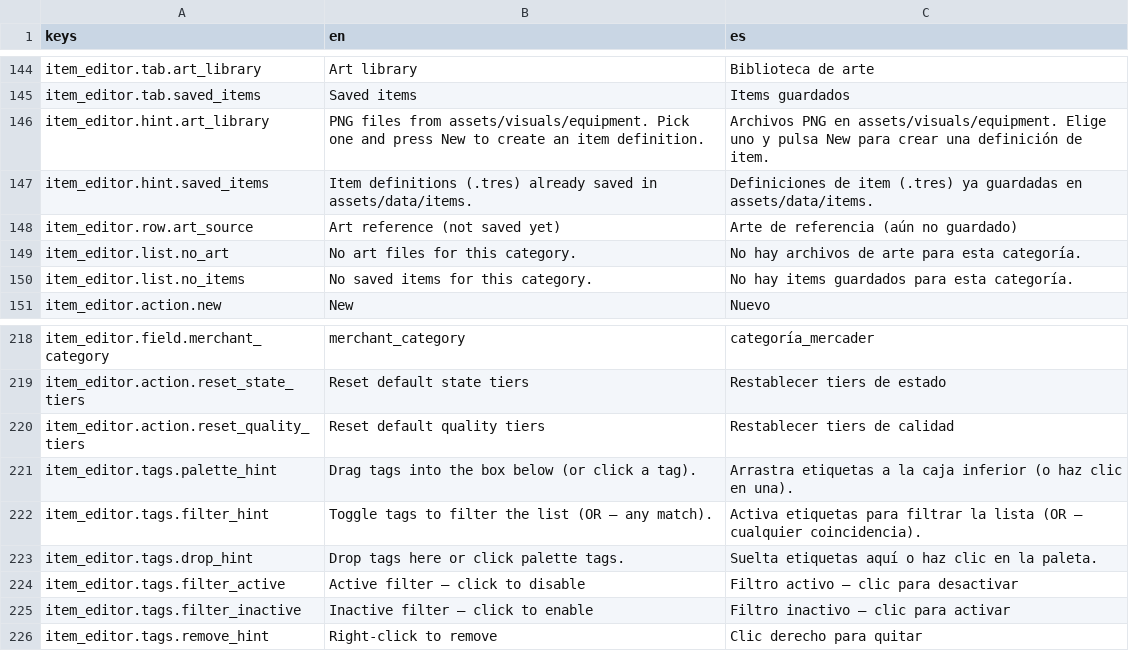
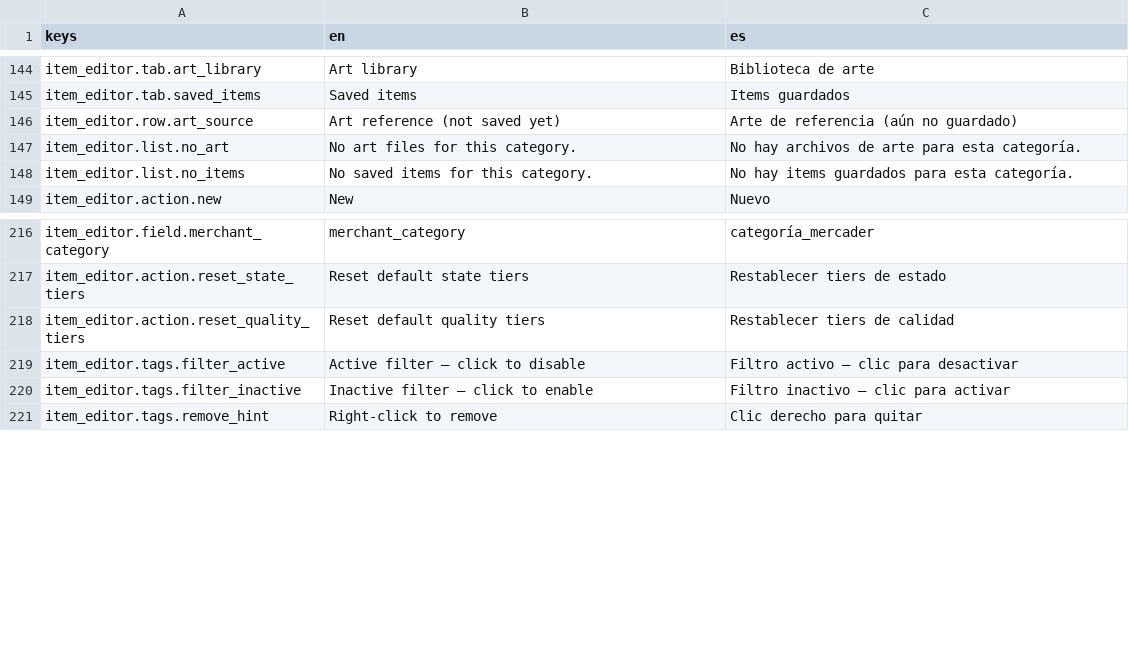
Before and after one commit to Feliserra88/UnknownAndForgotten, a CSV file: locale/translations.csv, drawn as a sheet; only a part is shown, gaps mark what is left out.

```diff
--- a/locale/translations.csv
+++ b/locale/translations.csv
@@ -145,4 +145,2 @@ item_editor.tab.art_library,Art library,Biblioteca de arte
 item_editor.tab.saved_items,Saved items,Items guardados
-item_editor.hint.art_library,PNG files from assets/visuals/equipment. Pick one and press New to create an item definition.,Archivos PNG en assets/visuals/equipment. Elige uno y pulsa New para crear una definición de item.
-item_editor.hint.saved_items,Item definitions (.tres) already saved in assets/data/items.,Definiciones de item (.tres) ya guardadas en assets/data/items.
 item_editor.row.art_source,Art reference (not saved yet),Arte de referencia (aún no guardado)
@@ -220,5 +218,2 @@ item_editor.action.reset_state_tiers,Reset default state tiers,Restablecer tiers
 item_editor.action.reset_quality_tiers,Reset default quality tiers,Restablecer tiers de calidad
-item_editor.tags.palette_hint,Drag tags into the box below (or click a tag).,Arrastra etiquetas a la caja inferior (o haz clic en una).
-item_editor.tags.filter_hint,Toggle tags to filter the list (OR — any match).,Activa etiquetas para filtrar la lista (OR — cualquier coincidencia).
-item_editor.tags.drop_hint,Drop tags here or click palette tags.,Suelta etiquetas aquí o haz clic en la paleta.
 item_editor.tags.filter_active,Active filter — click to disable,Filtro activo — clic para desactivar
```
Also changed, not shown: 32 other files.
